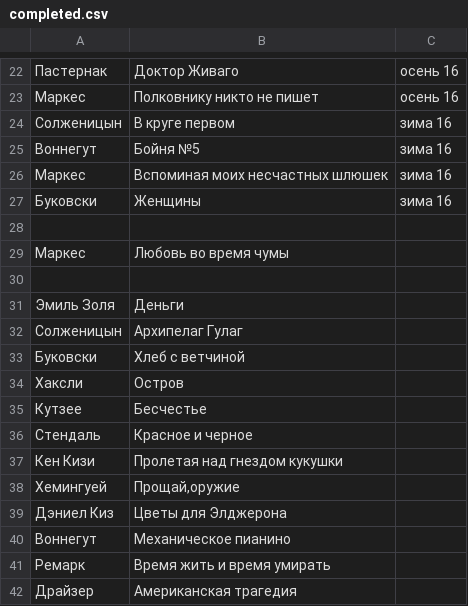
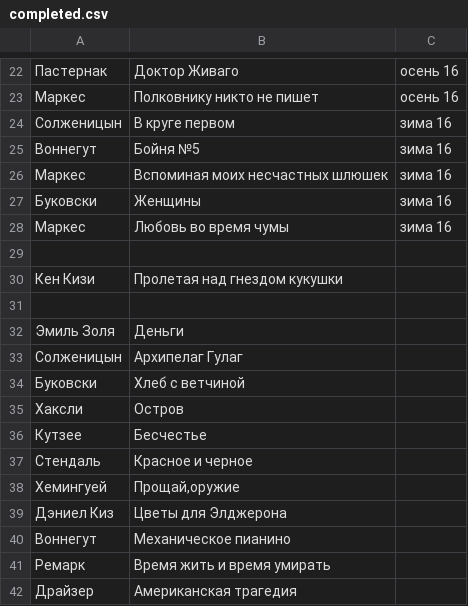
Before and after one commit to AdamSkywalker/literature, a CSV file: src/main/resources/completed.csv, drawn as a sheet; only a part is shown, gaps mark what is left out.

```diff
--- a/src/main/resources/completed.csv
+++ b/src/main/resources/completed.csv
@@ -27,4 +27,5 @@
 Буковски;Женщины;зима 16
+Маркес;Любовь во время чумы;зима 16
 
-Маркес;Любовь во время чумы
+Кен Кизи;Пролетая над гнездом кукушки
 
@@ -36,3 +37,2 @@
 Стендаль;Красное и черное
-Кен Кизи;Пролетая над гнездом кукушки
 Хемингуей;Прощай,оружие
```
Also changed, not shown: 1 other file.
